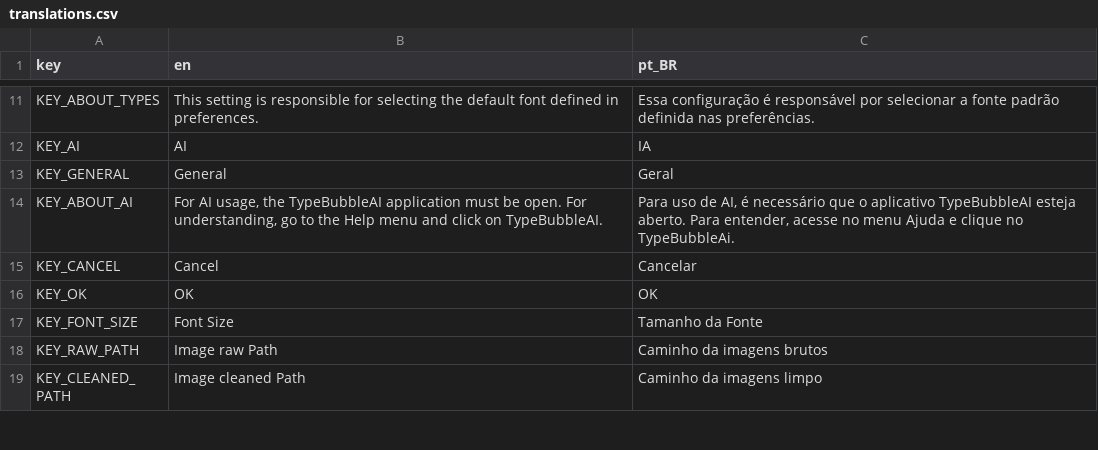
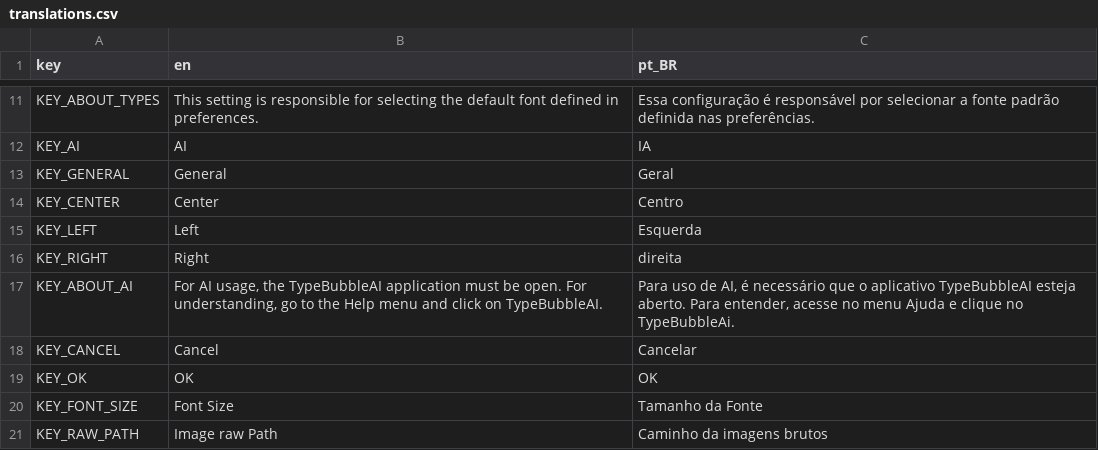
Before and after one commit to XandeKK/TypeBubbleX, a CSV file: Assets/Translations/translations.csv, drawn as a sheet; only a part is shown, gaps mark what is left out; the shorter side is filled out with more unchanged rows; the diff names each change by its address in the sheet, - before the commit and + after, or states it on an @@ line.

Commit message:
Update internationalization files with new translations

```diff
--- a/Assets/Translations/translations.csv
+++ b/Assets/Translations/translations.csv
+row 14: KEY_CENTER | Center | Centro
+row 15: KEY_LEFT | Left | Esquerda
+row 16: KEY_RIGHT | Right | direita
```
Also changed, not shown: 2 other files.
